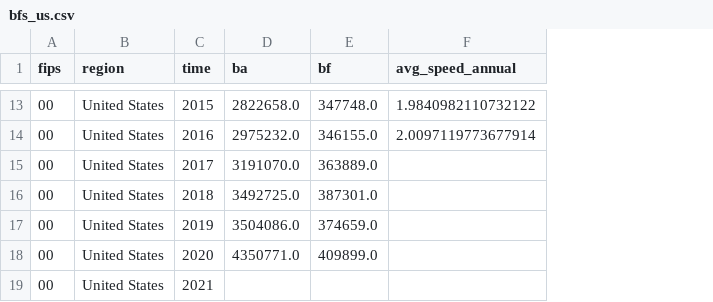
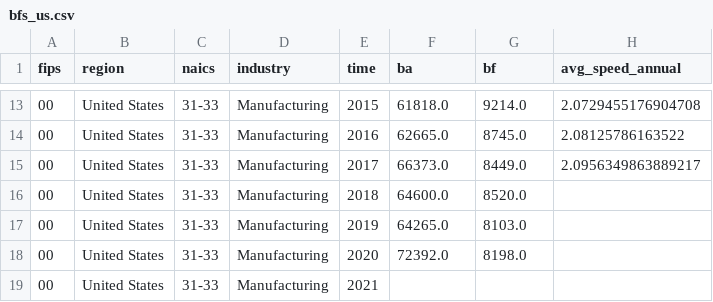
Before and after one commit to bthowe/neb, a CSV file: data/raw_data/bfs_us.csv, drawn as a sheet; only a part is shown, gaps mark what is left out; addresses are those after the commit; the diff covers the shown part only; the diff names each change by its address in the sheet, - before the commit and + after, or states it on an @@ line.

```diff
--- a/data/raw_data/bfs_us.csv
+++ b/data/raw_data/bfs_us.csv
+column C (naics), rows 13-19: all 31-33
+column D (industry), rows 13-19: all Manufacturing
-F13 (ba): 2822658.0
+F13 (ba): 61818.0
-G13 (bf): 347748.0
+G13 (bf): 9214.0
-H13 (avg_speed_annual): 1.9840982110732122
+H13 (avg_speed_annual): 2.0729455176904708
-F14 (ba): 2975232.0
+F14 (ba): 62665.0
-G14 (bf): 346155.0
+G14 (bf): 8745.0
-H14 (avg_speed_annual): 2.0097119773677914
+H14 (avg_speed_annual): 2.08125786163522
-F15 (ba): 3191070.0
+F15 (ba): 66373.0
-G15 (bf): 363889.0
+G15 (bf): 8449.0
-H15 (avg_speed_annual): (empty)
+H15 (avg_speed_annual): 2.0956349863889217
-F16 (ba): 3492725.0
+F16 (ba): 64600.0
-G16 (bf): 387301.0
+G16 (bf): 8520.0
-F17 (ba): 3504086.0
+F17 (ba): 64265.0
-G17 (bf): 374659.0
+G17 (bf): 8103.0
-F18 (ba): 4350771.0
+F18 (ba): 72392.0
-G18 (bf): 409899.0
+G18 (bf): 8198.0
```
Also changed, not shown: 30 edited cells elsewhere in this file, data/raw_data/bds_us.csv, data/raw_data/bfs_march_us.csv, 10 other files.
